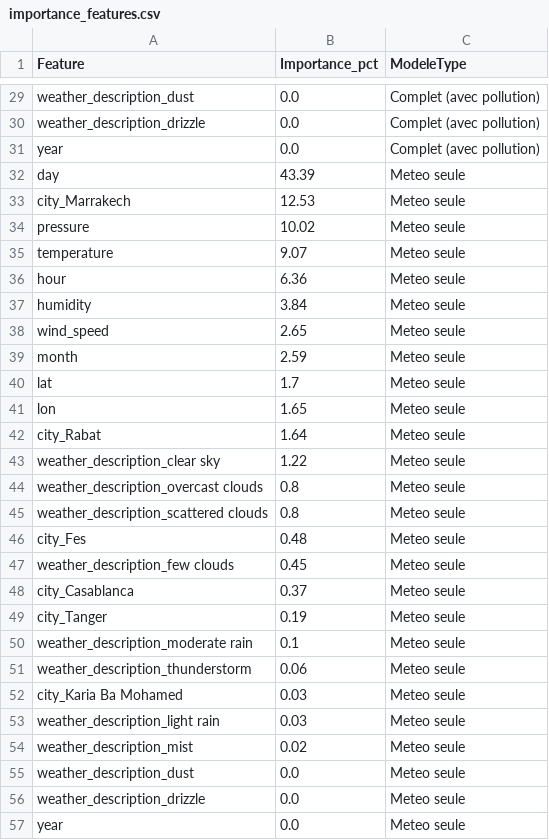
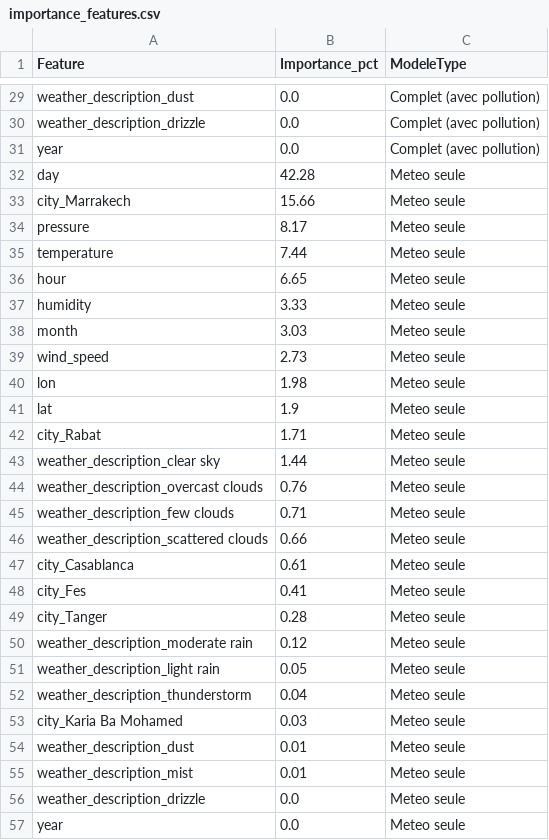
Before and after one commit to Bilal51002/air-quality-prediction-morocco, a CSV file: data/powerbi/importance_features.csv, drawn as a sheet; only a part is shown, gaps mark what is left out; the diff covers the shown part only.

```diff
--- a/data/powerbi/importance_features.csv
+++ b/data/powerbi/importance_features.csv
@@ -31,26 +31,26 @@ weather_description_drizzle,0.0,Complet (avec pollution)
 year,0.0,Complet (avec pollution)
-day,43.39,Meteo seule
-city_Marrakech,12.53,Meteo seule
-pressure,10.02,Meteo seule
-temperature,9.07,Meteo seule
-hour,6.36,Meteo seule
-humidity,3.84,Meteo seule
-wind_speed,2.65,Meteo seule
-month,2.59,Meteo seule
-lat,1.7,Meteo seule
-lon,1.65,Meteo seule
-city_Rabat,1.64,Meteo seule
-weather_description_clear sky,1.22,Meteo seule
-weather_description_overcast clouds,0.8,Meteo seule
-weather_description_scattered clouds,0.8,Meteo seule
-city_Fes,0.48,Meteo seule
-weather_description_few clouds,0.45,Meteo seule
-city_Casablanca,0.37,Meteo seule
-city_Tanger,0.19,Meteo seule
-weather_description_moderate rain,0.1,Meteo seule
-weather_description_thunderstorm,0.06,Meteo seule
+day,42.28,Meteo seule
+city_Marrakech,15.66,Meteo seule
+pressure,8.17,Meteo seule
+temperature,7.44,Meteo seule
+hour,6.65,Meteo seule
+humidity,3.33,Meteo seule
+month,3.03,Meteo seule
+wind_speed,2.73,Meteo seule
+lon,1.98,Meteo seule
+lat,1.9,Meteo seule
+city_Rabat,1.71,Meteo seule
+weather_description_clear sky,1.44,Meteo seule
+weather_description_overcast clouds,0.76,Meteo seule
+weather_description_few clouds,0.71,Meteo seule
+weather_description_scattered clouds,0.66,Meteo seule
+city_Casablanca,0.61,Meteo seule
+city_Fes,0.41,Meteo seule
+city_Tanger,0.28,Meteo seule
+weather_description_moderate rain,0.12,Meteo seule
+weather_description_light rain,0.05,Meteo seule
+weather_description_thunderstorm,0.04,Meteo seule
 city_Karia Ba Mohamed,0.03,Meteo seule
-weather_description_light rain,0.03,Meteo seule
-weather_description_mist,0.02,Meteo seule
-weather_description_dust,0.0,Meteo seule
+weather_description_dust,0.01,Meteo seule
+weather_description_mist,0.01,Meteo seule
 weather_description_drizzle,0.0,Meteo seule
```
Also changed, not shown: 6 added rows, 6 removed rows and 20 edited cells elsewhere in this file, data/powerbi/comparaison_modeles.csv, data/powerbi/meteo_vs_complet.csv, 17 other files.
